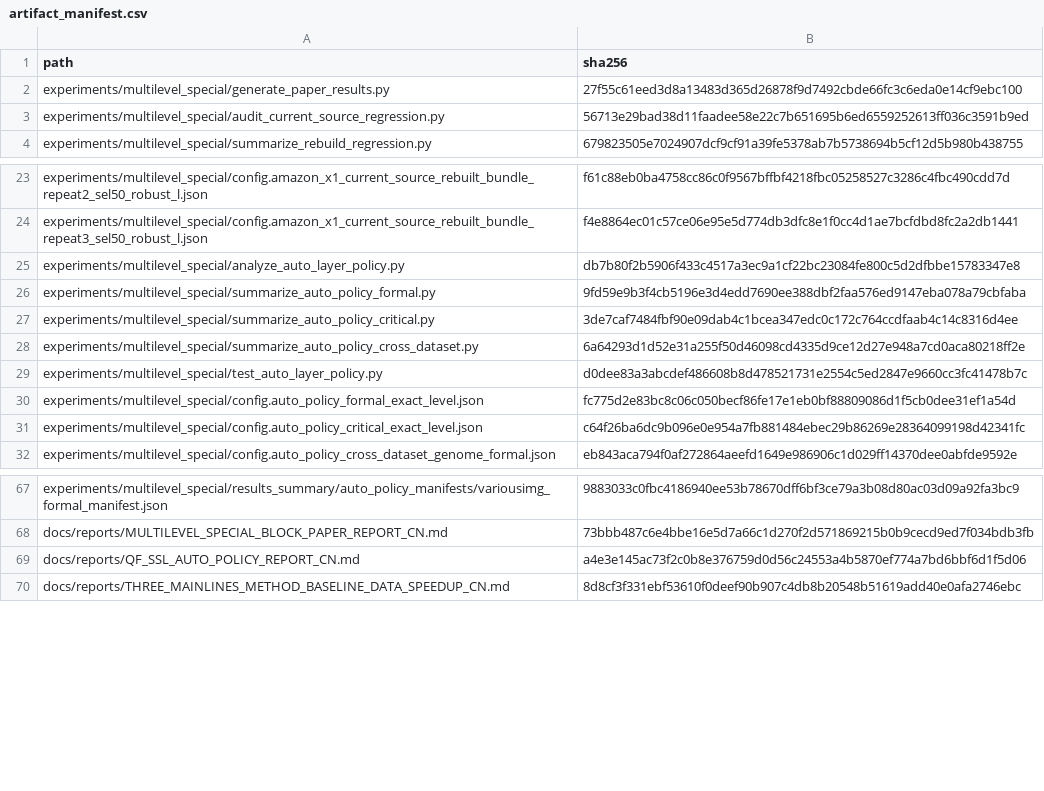
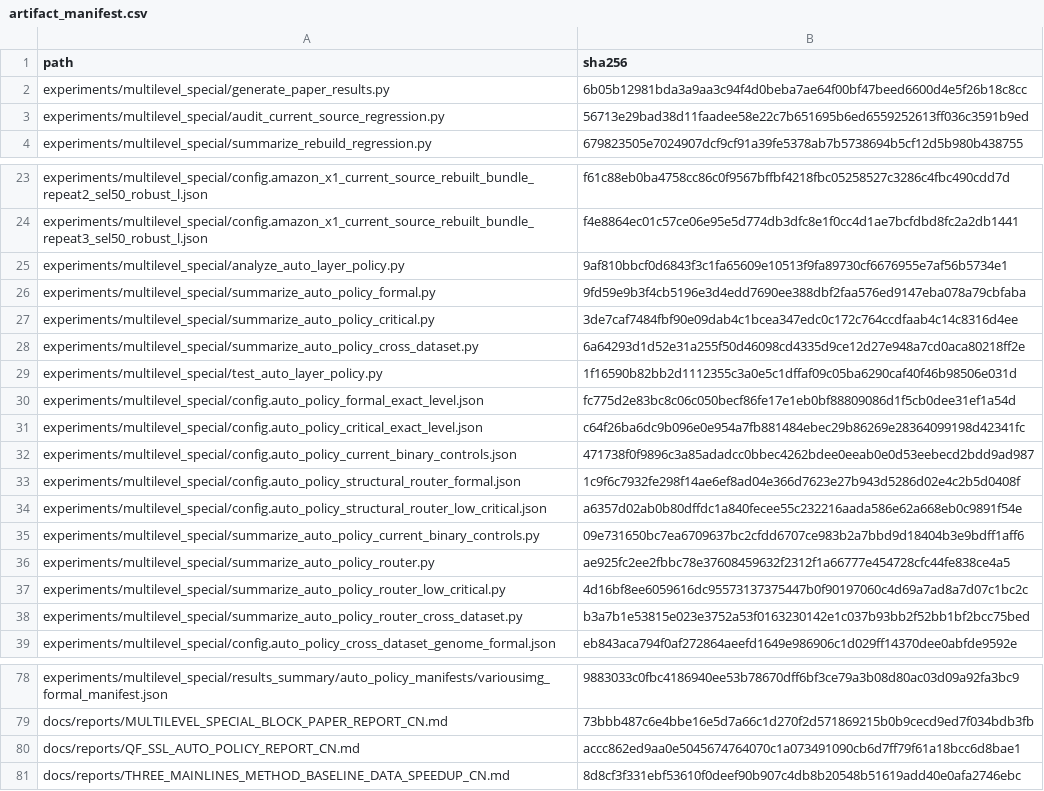
Before and after one commit to panjd123/FilterVectorCode_refactor, a CSV file: experiments/multilevel_special/results_summary/artifact_manifest.csv, drawn as a sheet; only a part is shown, gaps mark what is left out; the diff covers the shown part only.

Commit message:
feat: add query-free automatic special-block layering

```diff
--- a/experiments/multilevel_special/results_summary/artifact_manifest.csv
+++ b/experiments/multilevel_special/results_summary/artifact_manifest.csv
@@ -1,3 +1,3 @@
 path,sha256
-experiments/multilevel_special/generate_paper_results.py,27f55c61eed3d8a13483d365d26878f9d7492cbde66fc3c6eda0e14cf9ebc100
+experiments/multilevel_special/generate_paper_results.py,6b05b12981bda3a9aa3c94f4d0beba7ae64f00bf47beed6600d4e5f26b18c8cc
 experiments/multilevel_special/audit_current_source_regression.py,56713e29bad38d11faadee58e22c7b651695b6ed6559252613ff036c3591b9ed
@@ -24,3 +24,3 @@ experiments/multilevel_special/config.amazon_x1_current_source_rebuilt_bundle_re
 experiments/multilevel_special/config.amazon_x1_current_source_rebuilt_bundle_repeat3_sel50_robust_l.json,f4e8864ec01c57ce06e95e5d774db3dfc8e1f0cc4d1ae7bcfdbd8fc2a2db1441
-experiments/multilevel_special/analyze_auto_layer_policy.py,db7b80f2b5906f433c4517a3ec9a1cf22bc23084fe800c5d2dfbbe15783347e8
+experiments/multilevel_special/analyze_auto_layer_policy.py,9af810bbcf0d6843f3c1fa65609e10513f9fa89730cf6676955e7af56b5734e1
 experiments/multilevel_special/summarize_auto_policy_formal.py,9fd59e9b3f4cb5196e3d4edd7690ee388dbf2faa576ed9147eba078a79cbfaba
@@ -28,5 +28,12 @@ experiments/multilevel_special/summarize_auto_policy_critical.py,3de7caf7484fbf9
 experiments/multilevel_special/summarize_auto_policy_cross_dataset.py,6a64293d1d52e31a255f50d46098cd4335d9ce12d27e948a7cd0aca80218ff2e
-experiments/multilevel_special/test_auto_layer_policy.py,d0dee83a3abcdef486608b8d478521731e2554c5ed2847e9660cc3fc41478b7c
+experiments/multilevel_special/test_auto_layer_policy.py,1f16590b82bb2d1112355c3a0e5c1dffaf09c05ba6290caf40f46b98506e031d
 experiments/multilevel_special/config.auto_policy_formal_exact_level.json,fc775d2e83bc8c06c050becf86fe17e1eb0bf88809086d1f5cb0dee31ef1a54d
 experiments/multilevel_special/config.auto_policy_critical_exact_level.json,c64f26ba6dc9b096e0e954a7fb881484ebec29b86269e28364099198d42341fc
+experiments/multilevel_special/config.auto_policy_current_binary_controls.json,471738f0f9896c3a85adadcc0bbec4262bdee0eeab0e0d53eebecd2bdd9ad987
+experiments/multilevel_special/config.auto_policy_structural_router_formal.json,1c9f6c7932fe298f14ae6ef8ad04e366d7623e27b943d5286d02e4c2b5d0408f
+experiments/multilevel_special/config.auto_policy_structural_router_low_critical.json,a6357d02ab0b80dffdc1a840fecee55c232216aada586e62a668eb0c9891f54e
+experiments/multilevel_special/summarize_auto_policy_current_binary_controls.py,09e731650bc7ea6709637bc2cfdd6707ce983b2a7bbd9d18404b3e9bdff1aff6
+experiments/multilevel_special/summarize_auto_policy_router.py,ae925fc2ee2fbbc78e37608459632f2312f1a66777e454728cfc44fe838ce4a5
+experiments/multilevel_special/summarize_auto_policy_router_low_critical.py,4d16bf8ee6059616dc95573137375447b0f90197060c4d69a7ad8a7d07c1bc2c
+experiments/multilevel_special/summarize_auto_policy_router_cross_dataset.py,b3a7b1e53815e023e3752a53f0163230142e1c037b93bb2f52bb1bf2bcc75bed
 experiments/multilevel_special/config.auto_policy_cross_dataset_genome_formal.json,eb843aca794f0af272864aeefd1649e986906c1d029ff14370dee0abfde9592e
@@ -68,3 +79,3 @@ experiments/multilevel_special/results_summary/auto_policy_manifests/variousimg_
 docs/reports/MULTILEVEL_SPECIAL_BLOCK_PAPER_REPORT_CN.md,73bbb487c6e4bbe16e5d7a66c1d270f2d571869215b0b9cecd9ed7f034bdb3fb
-docs/reports/QF_SSL_AUTO_POLICY_REPORT_CN.md,a4e3e145ac73f2c0b8e376759d0d56c24553a4b5870ef774a7bd6bbf6d1f5d06
+docs/reports/QF_SSL_AUTO_POLICY_REPORT_CN.md,accc862ed9aa0e5045674764070c1a073491090cb6d7ff79f61a18bcc6d8bae1
 docs/reports/THREE_MAINLINES_METHOD_BASELINE_DATA_SPEEDUP_CN.md,8d8cf3f331ebf53610f0deef90b907c4db8b20548b51619add40e0afa2746ebc
```
Also changed, not shown: 4 added rows and 4 edited cells elsewhere in this file, 41 other files.
